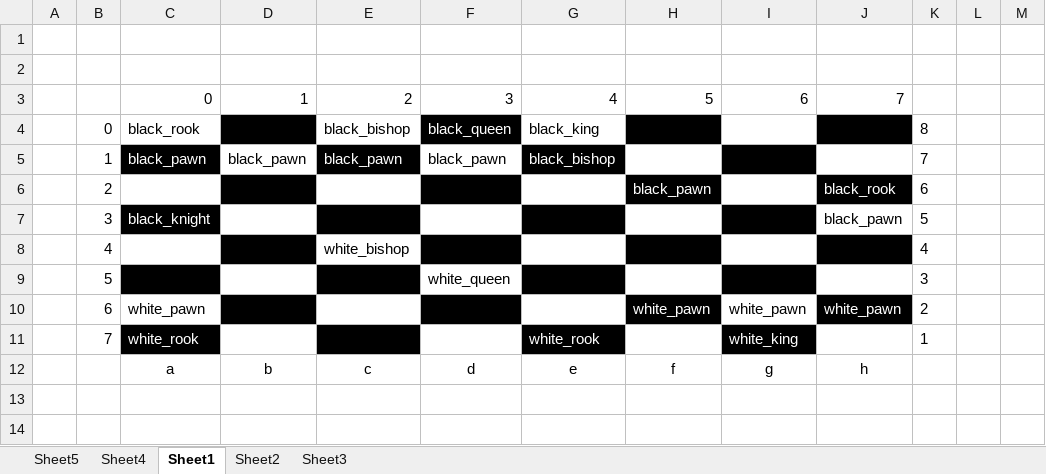
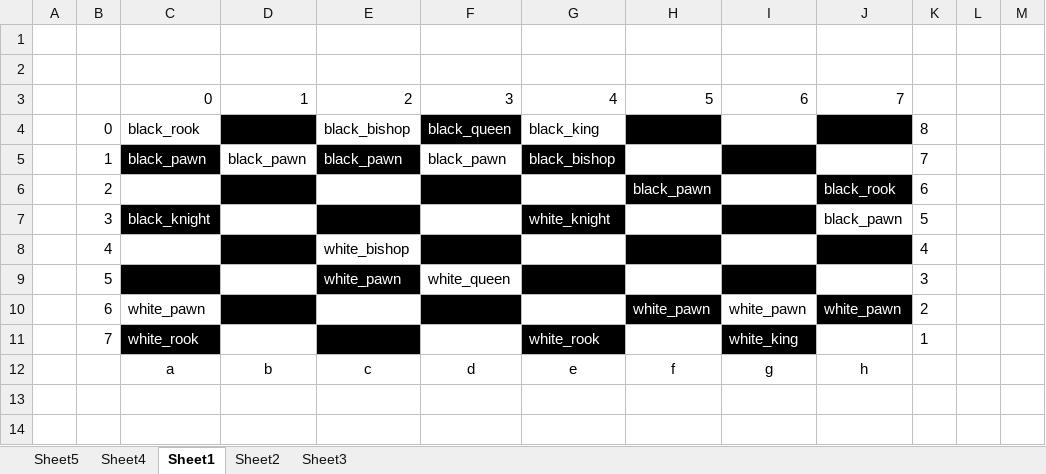
Before and after one commit to chess4fun/chess4fun, an Excel workbook: wikiimages/Puzzle-14.xlsx, sheet Sheet1, drawn as a sheet; only a part is shown; values as stored, in another font and other column widths than the file's, no borders; the diff names each change by its address in the sheet, - before the commit and + after, or states it on an @@ line.

```diff
--- a/wikiimages/Puzzle-14.xlsx (sheet Sheet1)
+++ b/wikiimages/Puzzle-14.xlsx (sheet Sheet1)
-G7: (empty)
+G7: white_knight
-E9: (empty)
+E9: white_pawn
```
Also changed, not shown: wikiimages/Puzzle-10.xlsx, wikiimages/Puzzle-12.xlsx, 37 other files.
